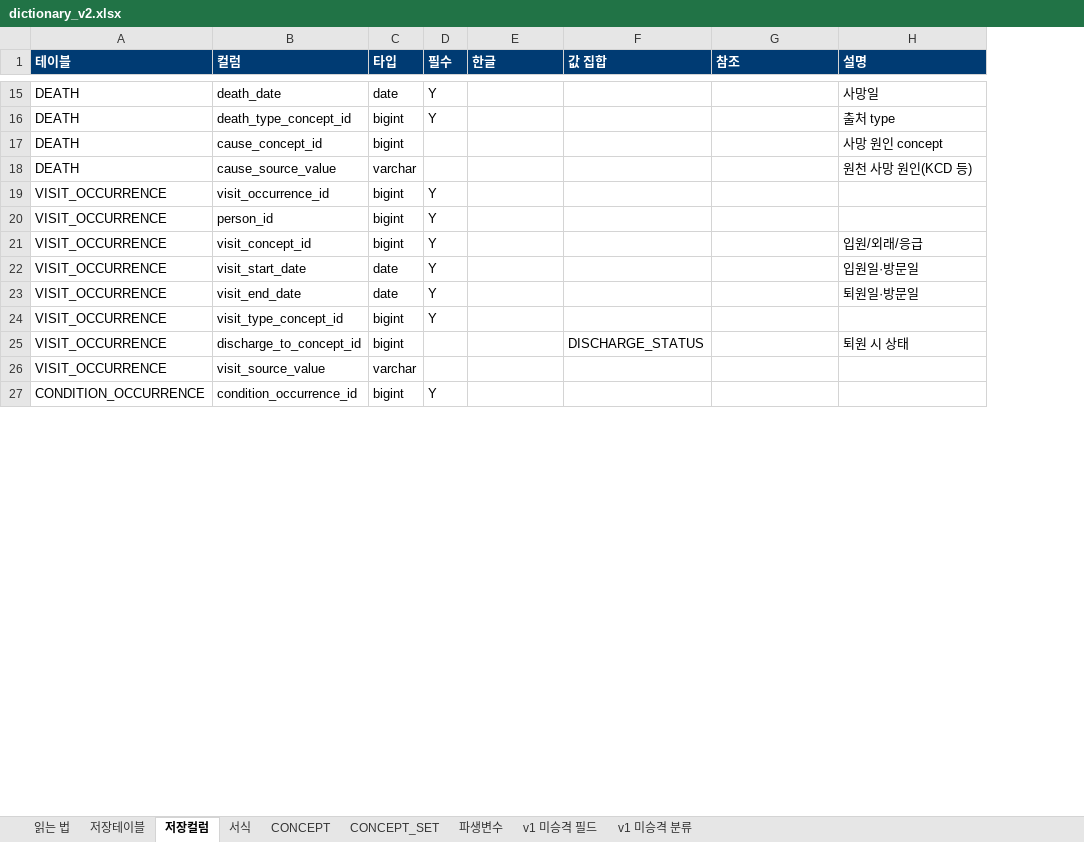
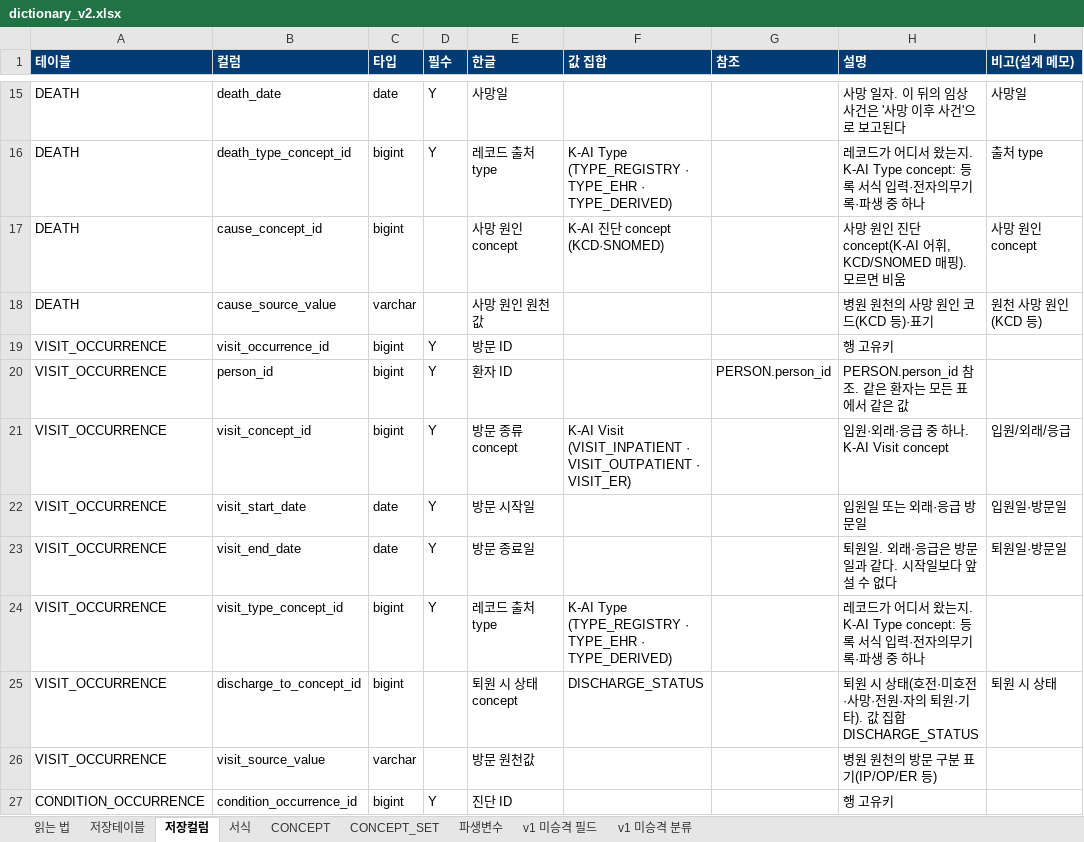
Before and after one commit to nanumspace/KAI_DQ_App, an Excel workbook: spec/v2/dictionary_v2.xlsx, sheet 저장컬럼, drawn as a sheet; only a part is shown, gaps mark what is left out; values as stored, in another font and other column widths than the file's, no borders; the diff covers the shown part only; the diff names each change by its address in the sheet, - before the commit and + after, or states it on an @@ line.

```diff
--- a/spec/v2/dictionary_v2.xlsx (sheet 저장컬럼)
+++ b/spec/v2/dictionary_v2.xlsx (sheet 저장컬럼)
+column I (비고(설계 메모)), rows 15-25: 사망일 | 출처 type | 사망 원인 concept | 원천 사망 원인(KCD 등) |  |  | 입원/외래/응급 | 입원일·방문일 | 퇴원일·방문일 |  | 퇴원 시 상태
-E15 (한글): (empty)
+E15 (한글): 사망일
-H15 (설명): 사망일
+H15 (설명): 사망 일자. 이 뒤의 임상 사건은 '사망 이후 사건'으로 보고된다
-E16 (한글): (empty)
+E16 (한글): 레코드 출처 type
-F16 (값 집합): (empty)
+F16 (값 집합): K-AI Type (TYPE_REGISTRY · TYPE_EHR · TYPE_DERIVED)
-H16 (설명): 출처 type
+H16 (설명): 레코드가 어디서 왔는지. K-AI Type concept: 등록 서식 입력·전자의무기록·파생 중 하나
-E17 (한글): (empty)
+E17 (한글): 사망 원인 concept
-F17 (값 집합): (empty)
+F17 (값 집합): K-AI 진단 concept (KCD·SNOMED)
-H17 (설명): 사망 원인 concept
+H17 (설명): 사망 원인 진단 concept(K-AI 어휘, KCD/SNOMED 매핑). 모르면 비움
-E18 (한글): (empty)
+E18 (한글): 사망 원인 원천값
-H18 (설명): 원천 사망 원인(KCD 등)
+H18 (설명): 병원 원천의 사망 원인 코드(KCD 등)·표기
-E19 (한글): (empty)
+E19 (한글): 방문 ID
-H19 (설명): (empty)
+H19 (설명): 행 고유키
-E20 (한글): (empty)
+E20 (한글): 환자 ID
-G20 (참조): (empty)
+G20 (참조): PERSON.person_id
-H20 (설명): (empty)
+H20 (설명): PERSON.person_id 참조. 같은 환자는 모든 표에서 같은 값
-E21 (한글): (empty)
+E21 (한글): 방문 종류 concept
-F21 (값 집합): (empty)
+F21 (값 집합): K-AI Visit (VISIT_INPATIENT · VISIT_OUTPATIENT · VISIT_ER)
-H21 (설명): 입원/외래/응급
+H21 (설명): 입원·외래·응급 중 하나. K-AI Visit concept
-E22 (한글): (empty)
+E22 (한글): 방문 시작일
-H22 (설명): 입원일·방문일
+H22 (설명): 입원일 또는 외래·응급 방문일
-E23 (한글): (empty)
+E23 (한글): 방문 종료일
-H23 (설명): 퇴원일·방문일
+H23 (설명): 퇴원일. 외래·응급은 방문일과 같다. 시작일보다 앞설 수 없다
-E24 (한글): (empty)
+E24 (한글): 레코드 출처 type
-F24 (값 집합): (empty)
+F24 (값 집합): K-AI Type (TYPE_REGISTRY · TYPE_EHR · TYPE_DERIVED)
-H24 (설명): (empty)
+H24 (설명): 레코드가 어디서 왔는지. K-AI Type concept: 등록 서식 입력·전자의무기록·파생 중 하나
-E25 (한글): (empty)
+E25 (한글): 퇴원 시 상태 concept
-H25 (설명): 퇴원 시 상태
+H25 (설명): 퇴원 시 상태(호전·미호전·사망·전원·자의 퇴원·기타). 값 집합 DISCHARGE_STATUS
-E26 (한글): (empty)
+E26 (한글): 방문 원천값
-H26 (설명): (empty)
+H26 (설명): 병원 원천의 방문 구분 표기(IP/OP/ER 등)
-E27 (한글): (empty)
+E27 (한글): 진단 ID
-H27 (설명): (empty)
+H27 (설명): 행 고유키
```
Also changed, not shown: 596 edited cells elsewhere in this sheet, sheet 읽는 법, 6 other files.
